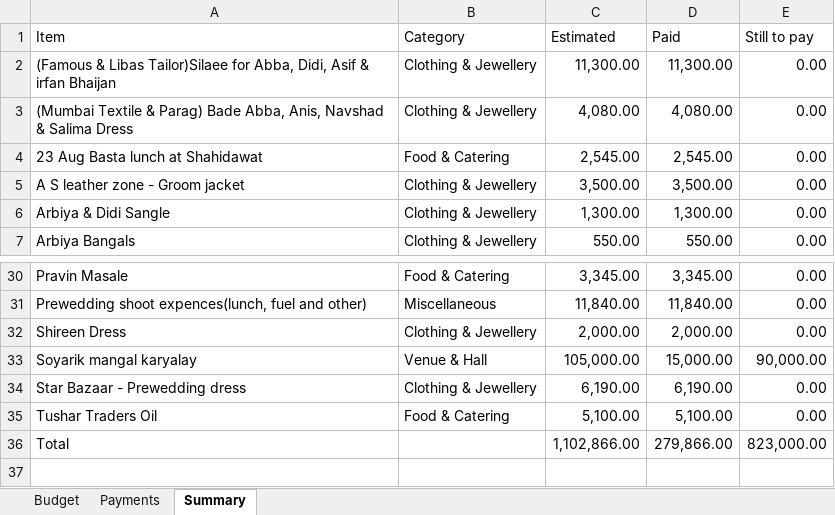
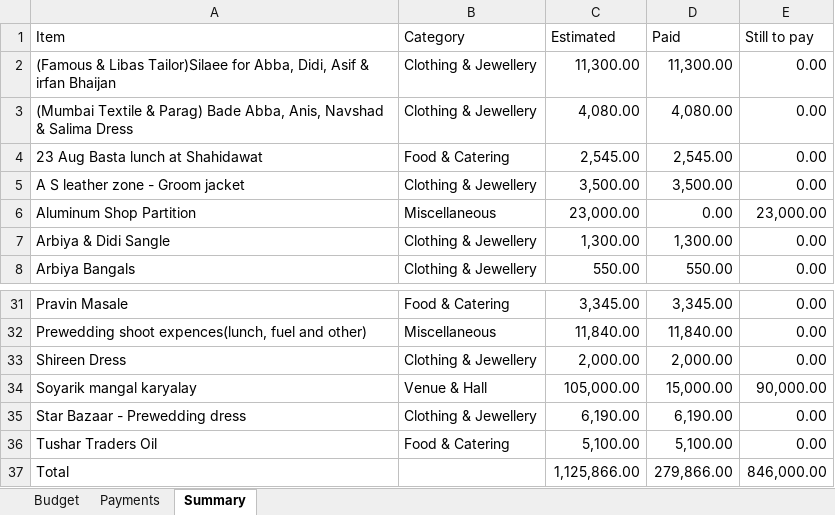
Before and after one commit to Asif-Nice/poc-track-expenses, an Excel workbook: data/expenses.xlsx, sheet Summary, drawn as a sheet; only a part is shown, gaps mark what is left out; values as stored, in another font and other column widths than the file's, no borders; addresses are those after the commit; the diff names each change by its address in the sheet, - before the commit and + after, or states it on an @@ line.

Commit message:
Add budget item: Aluminum Shop Partition — ₹23,000.00

```diff
--- a/data/expenses.xlsx (sheet Summary)
+++ b/data/expenses.xlsx (sheet Summary)
+row 6: Aluminum Shop Partition | Miscellaneous | 23,000.00 | 0.00 | 23,000.00
-C37 (Estimated): 1,102,866.00
+C37 (Estimated): 1,125,866.00
-E37 (Still to pay): 823,000.00
+E37 (Still to pay): 846,000.00
```
Also changed, not shown: sheet Budget, formulas that keep their value.
